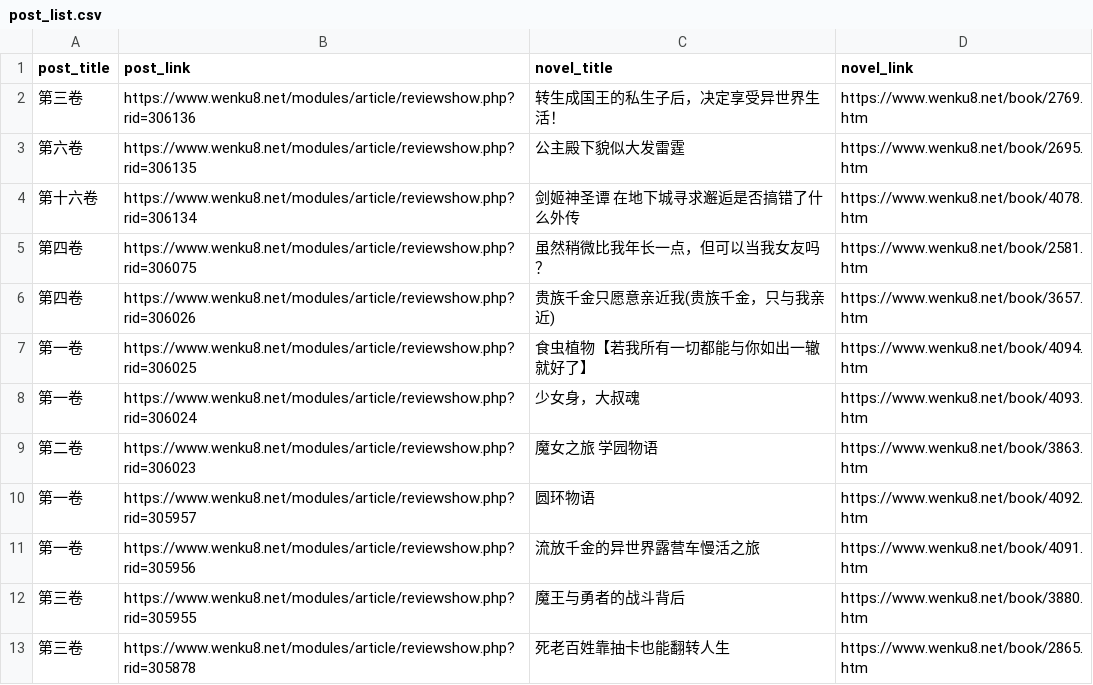
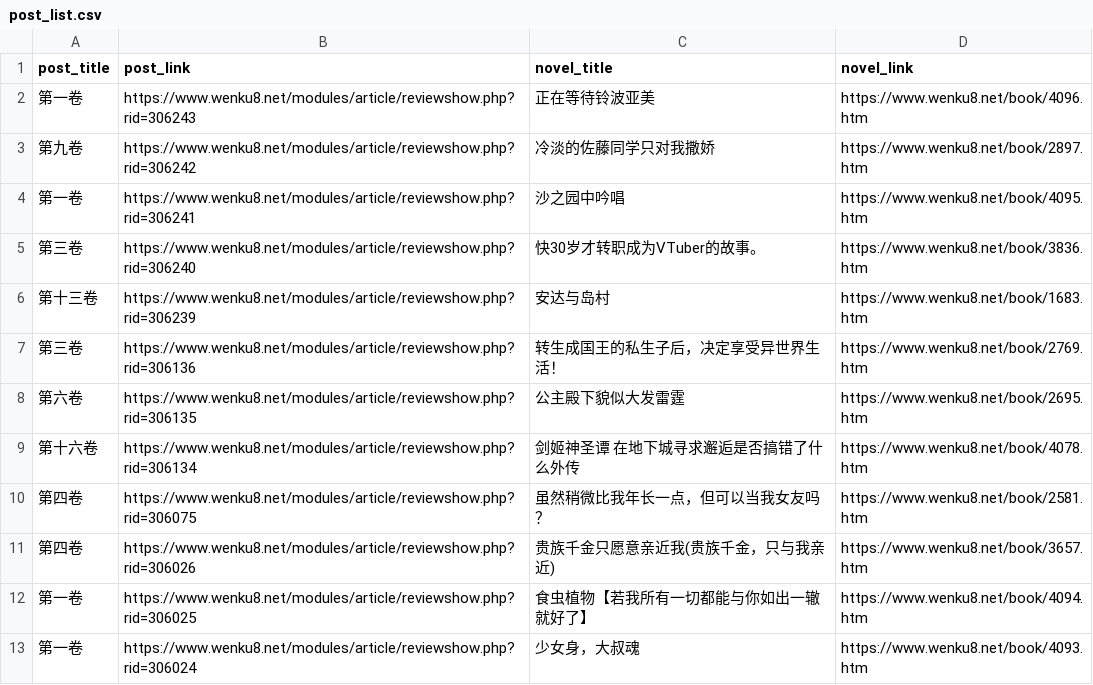
Before and after one commit to mojimoon/wenku8, a CSV file: out/post_list.csv, drawn as a sheet; only a part is shown; the shorter side is filled out with more unchanged rows; the diff names each change by its address in the sheet, - before the commit and + after, or states it on an @@ line.

```diff
--- a/out/post_list.csv
+++ b/out/post_list.csv
+row 2: 第一卷 | https://www.wenku8.net/modules/article/reviewshow.php?rid=306243 | 正在等待铃波亚美 | https://www.wenku8.net/book/4096.htm
+row 3: 第九卷 | https://www.wenku8.net/modules/article/reviewshow.php?rid=306242 | 冷淡的佐藤同学只对我撒娇 | https://www.wenku8.net/book/2897.htm
+row 4: 第一卷 | https://www.wenku8.net/modules/article/reviewshow.php?rid=306241 | 沙之园中吟唱 | https://www.wenku8.net/book/4095.htm
+row 5: 第三卷 | https://www.wenku8.net/modules/article/reviewshow.php?rid=306240 | 快30岁才转职成为VTuber的故事。 | https://www.wenku8.net/book/3836.htm
+row 6: 第十三卷 | https://www.wenku8.net/modules/article/reviewshow.php?rid=306239 | 安达与岛村 | https://www.wenku8.net/book/1683.htm
```
Also changed, not shown: out/merged.csv, 3 other files.
